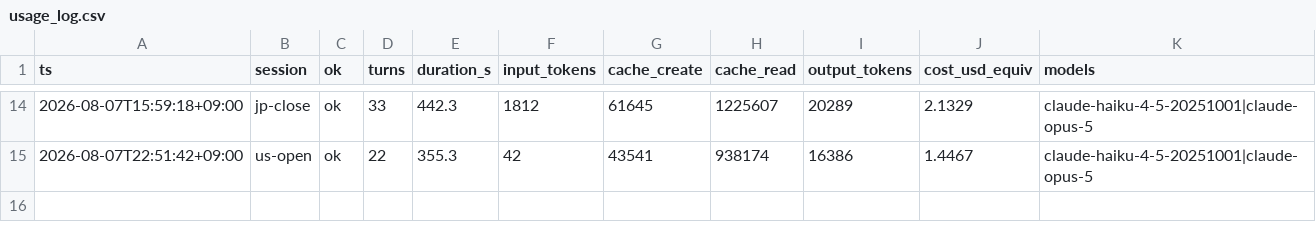
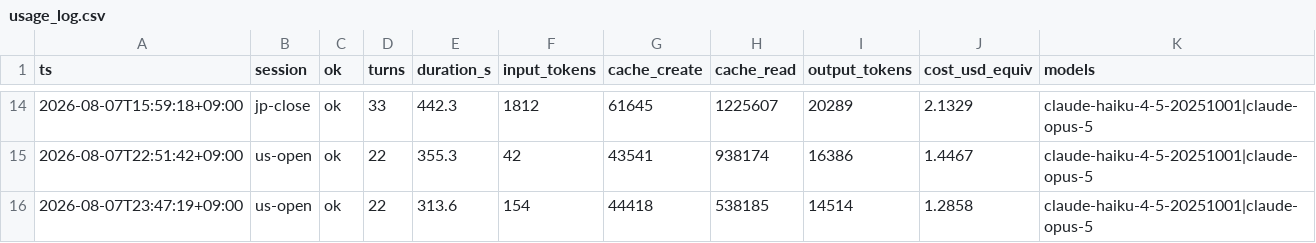
Before and after one commit to katsudon1cho/kabusim, a CSV file: usage_log.csv, drawn as a sheet; only a part is shown, gaps mark what is left out; the diff names each change by its address in the sheet, - before the commit and + after, or states it on an @@ line.

```diff
--- a/usage_log.csv
+++ b/usage_log.csv
+row 16: 2026-08-07T23:47:19+09:00 | us-open | ok | 22 | 313.6 | 154 | 44418 | 538185 | 14514 | 1.2858 | claude-haiku-4-5-20251001|claude-opus-5
```
Also changed, not shown: 1 other file.
